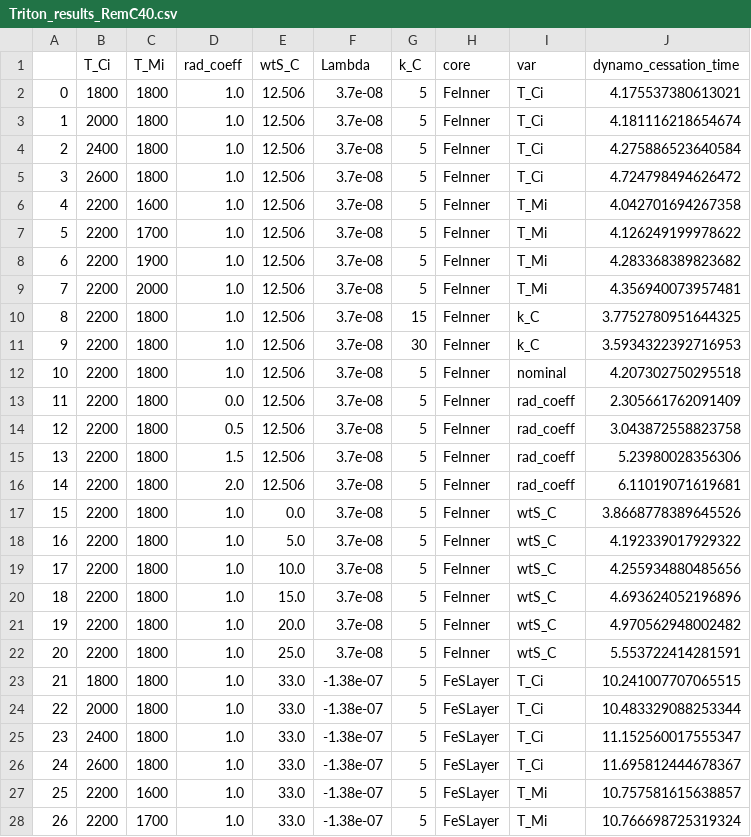
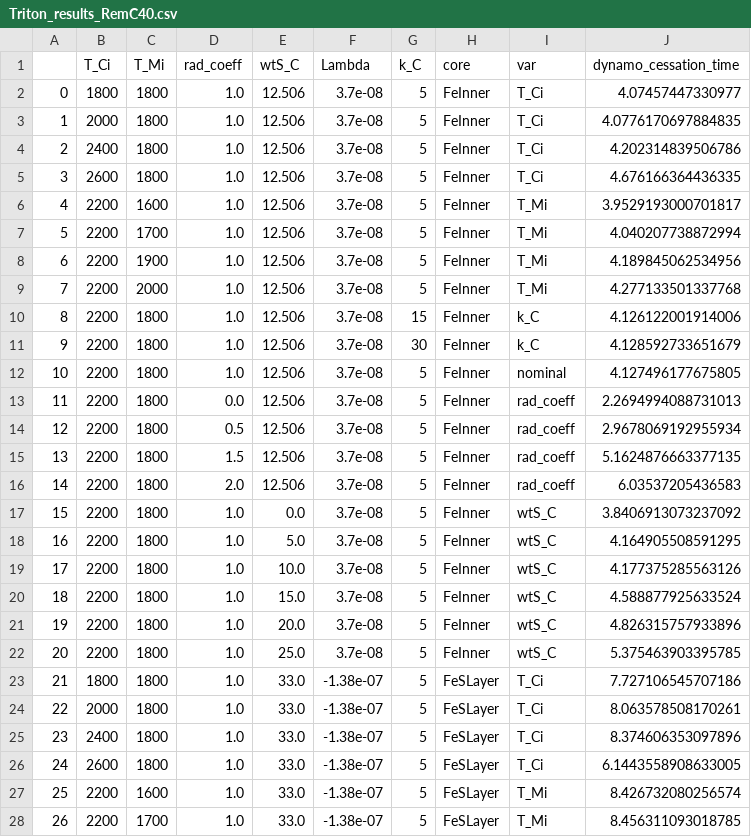
Before and after one commit to ltilke/triton-dynamo, a CSV file: results/Triton_results_RemC40.csv, drawn as a sheet; only a part is shown; the diff covers the shown part only; the diff names each change by its address in the sheet, - before the commit and + after, or states it on an @@ line.

Commit message:
Updated results with new model

```diff
--- a/results/Triton_results_RemC40.csv
+++ b/results/Triton_results_RemC40.csv
-J2 (dynamo_cessation_time): 4.175537380613021
+J2 (dynamo_cessation_time): 4.07457447330977
-J3 (dynamo_cessation_time): 4.181116218654674
+J3 (dynamo_cessation_time): 4.0776170697884835
-J4 (dynamo_cessation_time): 4.275886523640584
+J4 (dynamo_cessation_time): 4.202314839506786
-J5 (dynamo_cessation_time): 4.724798494626472
+J5 (dynamo_cessation_time): 4.676166364436335
-J6 (dynamo_cessation_time): 4.042701694267358
+J6 (dynamo_cessation_time): 3.9529193000701817
-J7 (dynamo_cessation_time): 4.126249199978622
+J7 (dynamo_cessation_time): 4.040207738872994
-J8 (dynamo_cessation_time): 4.283368389823682
+J8 (dynamo_cessation_time): 4.189845062534956
-J9 (dynamo_cessation_time): 4.356940073957481
+J9 (dynamo_cessation_time): 4.277133501337768
-J10 (dynamo_cessation_time): 3.7752780951644325
+J10 (dynamo_cessation_time): 4.126122001914006
-J11 (dynamo_cessation_time): 3.5934322392716953
+J11 (dynamo_cessation_time): 4.128592733651679
-J12 (dynamo_cessation_time): 4.207302750295518
+J12 (dynamo_cessation_time): 4.127496177675805
-J13 (dynamo_cessation_time): 2.305661762091409
+J13 (dynamo_cessation_time): 2.2694994088731013
-J14 (dynamo_cessation_time): 3.043872558823758
+J14 (dynamo_cessation_time): 2.9678069192955934
-J15 (dynamo_cessation_time): 5.23980028356306
+J15 (dynamo_cessation_time): 5.1624876663377135
-J16 (dynamo_cessation_time): 6.11019071619681
+J16 (dynamo_cessation_time): 6.03537205436583
-J17 (dynamo_cessation_time): 3.8668778389645526
+J17 (dynamo_cessation_time): 3.8406913073237092
-J18 (dynamo_cessation_time): 4.192339017929322
+J18 (dynamo_cessation_time): 4.164905508591295
-J19 (dynamo_cessation_time): 4.255934880485656
+J19 (dynamo_cessation_time): 4.177375285563126
-J20 (dynamo_cessation_time): 4.693624052196896
+J20 (dynamo_cessation_time): 4.588877925633524
-J21 (dynamo_cessation_time): 4.970562948002482
+J21 (dynamo_cessation_time): 4.826315757933896
-J22 (dynamo_cessation_time): 5.553722414281591
+J22 (dynamo_cessation_time): 5.375463903395785
-J23 (dynamo_cessation_time): 10.241007707065515
+J23 (dynamo_cessation_time): 7.727106545707186
-J24 (dynamo_cessation_time): 10.483329088253344
+J24 (dynamo_cessation_time): 8.063578508170261
-J25 (dynamo_cessation_time): 11.152560017555347
+J25 (dynamo_cessation_time): 8.374606353097896
-J26 (dynamo_cessation_time): 11.695812444678367
+J26 (dynamo_cessation_time): 6.1443558908633005
-J27 (dynamo_cessation_time): 10.757581615638857
+J27 (dynamo_cessation_time): 8.426732080256574
-J28 (dynamo_cessation_time): 10.766698725319324
+J28 (dynamo_cessation_time): 8.456311093018785
```
Also changed, not shown: 1 removed row, 35 edited cells and row numbers in column A elsewhere in this file, results/Triton_results_RemC100.csv, results/Triton_results_RemC150.csv, 1 other file.
